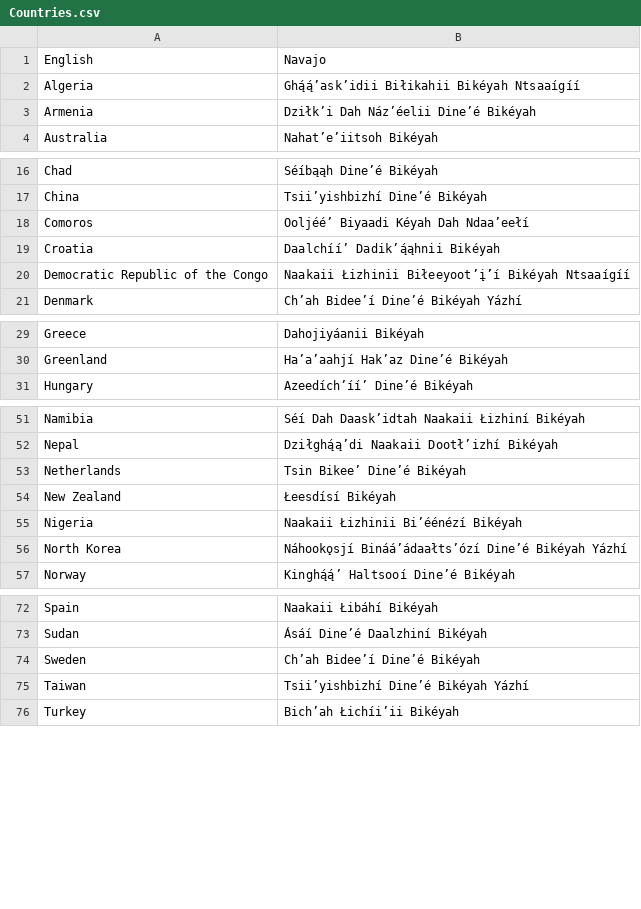
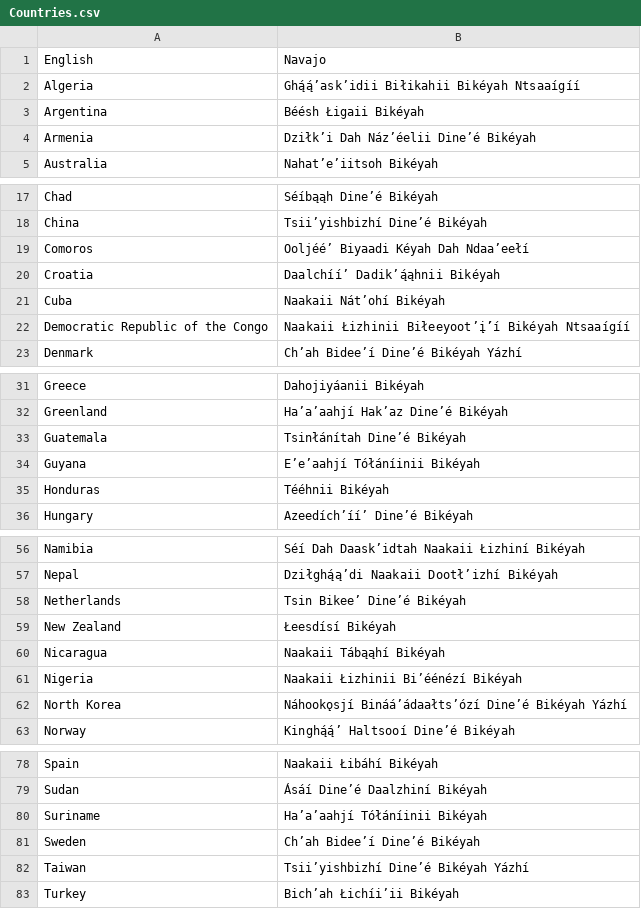
Before and after one commit to OliverDeBrisbane/Navajo-Code-Names, a CSV file: Countries.csv, drawn as a sheet; only a part is shown, gaps mark what is left out.

Commit message:
Update Countries.csv

```diff
--- a/Countries.csv
+++ b/Countries.csv
@@ -2,2 +2,3 @@ English,Navajo
 Algeria,Ghą́ą́ʼaskʼidii Biłikahii Bikéyah Ntsaaígíí
+Argentina,Béésh Łigaii Bikéyah
 Armenia,Dziłkʼi Dah Názʼéelii Dineʼé Bikéyah
@@ -19,2 +20,3 @@ Comoros,Ooljééʼ Biyaadi Kéyah Dah Ndaaʼeełí
 Croatia,Daalchííʼ Dadikʼą́ąhnii Bikéyah
+Cuba,Naakaii Nátʼohí Bikéyah
 Democratic Republic of the Congo,Naakaii Łizhinii Biłeeyootʼį́ʼí Bikéyah Ntsaaígíí
@@ -30,2 +32,5 @@ Greece,Dahojiyáanii Bikéyah
 Greenland,Haʼaʼaahjí Hakʼaz Dineʼé Bikéyah
+Guatemala,Tsinłánítah Dineʼé Bikéyah
+Guyana,Eʼeʼaahjí Tółáníinii Bikéyah
+Honduras,Tééhnii Bikéyah
 Hungary,Azeedíchʼííʼ Dineʼé Bikéyah
@@ -54,2 +59,3 @@ Netherlands,Tsin Bikeeʼ Dineʼé Bikéyah
 New Zealand,Łeesdísí Bikéyah
+Nicaragua,Naakaii Tábąąhí Bikéyah
 Nigeria,Naakaii Łizhinii Biʼéénézí Bikéyah
@@ -73,2 +79,3 @@ Spain,Naakaii Łibáhí Bikéyah
 Sudan,Ásáí Dineʼé Daalzhiní Bikéyah
+Suriname,Haʼaʼaahjí Tółáníinii Bikéyah
 Sweden,Chʼah Bideeʼí Dineʼé Bikéyah
```
